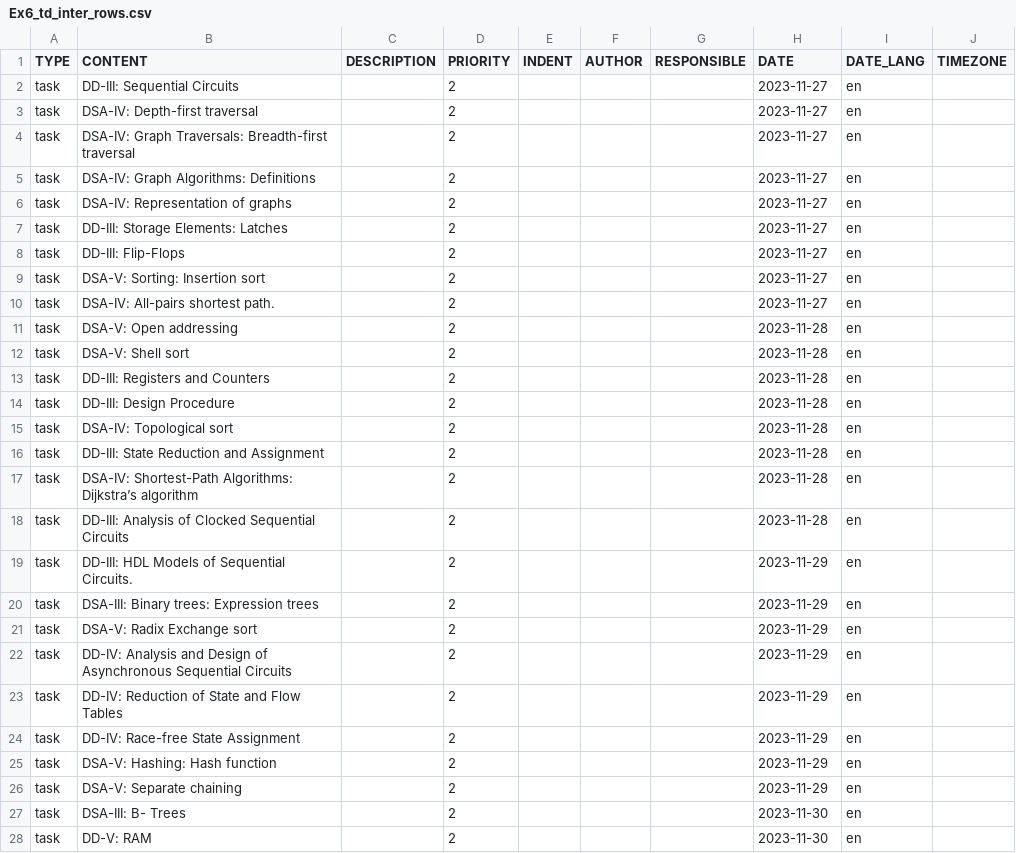
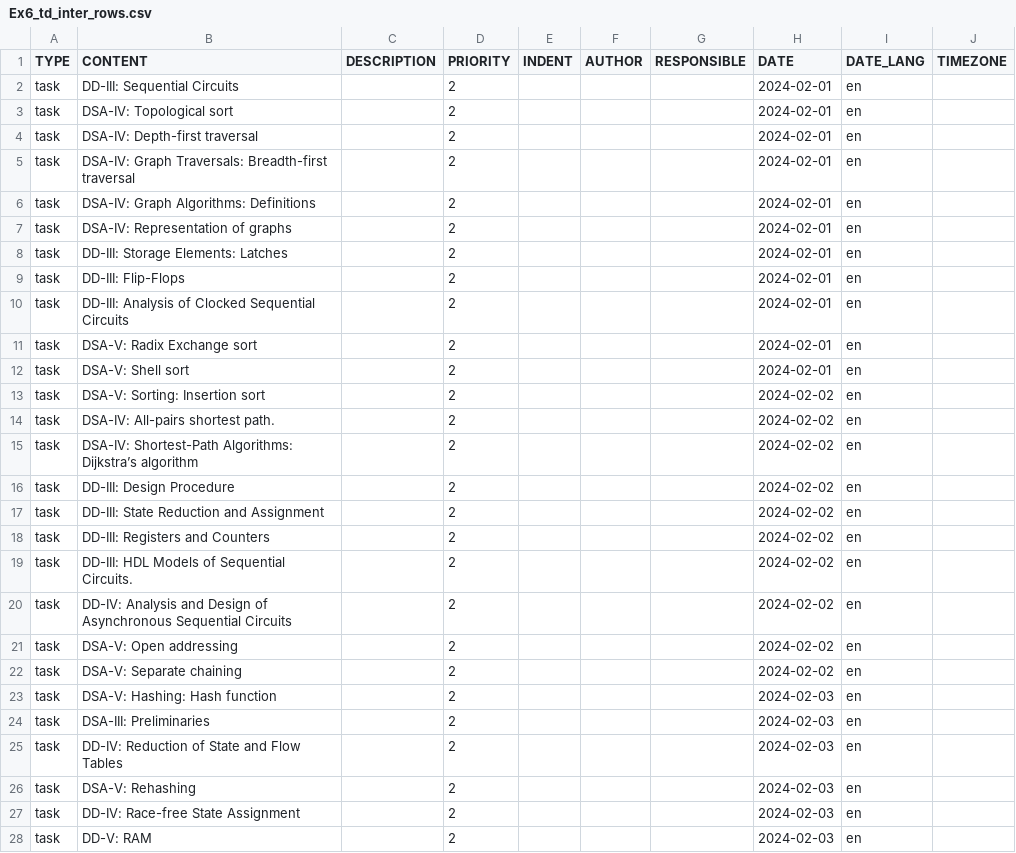
Before and after one commit to Depixelate/Scheduler, a CSV file: examples/Ex6_td_inter_rows.csv, drawn as a sheet; only a part is shown; the diff covers the shown part only.

```diff
--- a/examples/Ex6_td_inter_rows.csv
+++ b/examples/Ex6_td_inter_rows.csv
@@ -1,28 +1,28 @@
 TYPE,CONTENT,DESCRIPTION,PRIORITY,INDENT,AUTHOR,RESPONSIBLE,DATE,DATE_LANG,TIMEZONE
-task,DD-III: Sequential Circuits,,2,,,,2023-11-27,en,
-task,DSA-IV: Depth-first traversal,,2,,,,2023-11-27,en,
-task,DSA-IV:  Graph Traversals: Breadth-first traversal,,2,,,,2023-11-27,en,
-task,DSA-IV: Graph Algorithms: Definitions,,2,,,,2023-11-27,en,
-task,DSA-IV: Representation of graphs,,2,,,,2023-11-27,en,
-task,DD-III: Storage Elements: Latches,,2,,,,2023-11-27,en,
-task,DD-III: Flip-Flops,,2,,,,2023-11-27,en,
-task,DSA-V: Sorting: Insertion sort,,2,,,,2023-11-27,en,
-task,DSA-IV: All-pairs shortest path. ,,2,,,,2023-11-27,en,
-task,DSA-V: Open addressing,,2,,,,2023-11-28,en,
-task,DSA-V: Shell sort,,2,,,,2023-11-28,en,
-task,DD-III: Registers and Counters,,2,,,,2023-11-28,en,
-task,DD-III: Design Procedure,,2,,,,2023-11-28,en,
-task,DSA-IV:  Topological sort,,2,,,,2023-11-28,en,
-task,DD-III: State Reduction and Assignment,,2,,,,2023-11-28,en,
-task,DSA-IV: Shortest-Path Algorithms: Dijkstra’s algorithm,,2,,,,2023-11-28,en,
-task,DD-III:  Analysis of Clocked Sequential Circuits,,2,,,,2023-11-28,en,
-task,DD-III: HDL Models of Sequential Circuits. ,,2,,,,2023-11-29,en,
-task,DSA-III:  Binary trees: Expression trees,,2,,,,2023-11-29,en,
-task,DSA-V: Radix Exchange sort,,2,,,,2023-11-29,en,
-task,DD-IV: Analysis and Design of Asynchronous Sequential Circuits,,2,,,,2023-11-29,en,
-task,DD-IV: Reduction of State and Flow Tables,,2,,,,2023-11-29,en,
-task,DD-IV: Race-free State Assignment,,2,,,,2023-11-29,en,
-task,DSA-V:  Hashing: Hash function,,2,,,,2023-11-29,en,
-task,DSA-V: Separate chaining,,2,,,,2023-11-29,en,
-task,DSA-III:  B- Trees,,2,,,,2023-11-30,en,
-task,DD-V: RAM,,2,,,,2023-11-30,en,
+task,DD-III: Sequential Circuits,,2,,,,2024-02-01,en,
+task,DSA-IV:  Topological sort,,2,,,,2024-02-01,en,
+task,DSA-IV: Depth-first traversal,,2,,,,2024-02-01,en,
+task,DSA-IV:  Graph Traversals: Breadth-first traversal,,2,,,,2024-02-01,en,
+task,DSA-IV: Graph Algorithms: Definitions,,2,,,,2024-02-01,en,
+task,DSA-IV: Representation of graphs,,2,,,,2024-02-01,en,
+task,DD-III: Storage Elements: Latches,,2,,,,2024-02-01,en,
+task,DD-III: Flip-Flops,,2,,,,2024-02-01,en,
+task,DD-III:  Analysis of Clocked Sequential Circuits,,2,,,,2024-02-01,en,
+task,DSA-V: Radix Exchange sort,,2,,,,2024-02-01,en,
+task,DSA-V: Shell sort,,2,,,,2024-02-01,en,
+task,DSA-V: Sorting: Insertion sort,,2,,,,2024-02-02,en,
+task,DSA-IV: All-pairs shortest path. ,,2,,,,2024-02-02,en,
+task,DSA-IV: Shortest-Path Algorithms: Dijkstra’s algorithm,,2,,,,2024-02-02,en,
+task,DD-III: Design Procedure,,2,,,,2024-02-02,en,
+task,DD-III: State Reduction and Assignment,,2,,,,2024-02-02,en,
+task,DD-III: Registers and Counters,,2,,,,2024-02-02,en,
+task,DD-III: HDL Models of Sequential Circuits. ,,2,,,,2024-02-02,en,
+task,DD-IV: Analysis and Design of Asynchronous Sequential Circuits,,2,,,,2024-02-02,en,
+task,DSA-V: Open addressing,,2,,,,2024-02-02,en,
+task,DSA-V: Separate chaining,,2,,,,2024-02-02,en,
+task,DSA-V:  Hashing: Hash function,,2,,,,2024-02-03,en,
+task,DSA-III: Preliminaries,,2,,,,2024-02-03,en,
+task,DD-IV: Reduction of State and Flow Tables,,2,,,,2024-02-03,en,
+task,DSA-V: Rehashing,,2,,,,2024-02-03,en,
+task,DD-IV: Race-free State Assignment,,2,,,,2024-02-03,en,
+task,DD-V: RAM,,2,,,,2024-02-03,en,
```
Also changed, not shown: 2 added rows, 2 removed rows and 19 edited cells elsewhere in this file, examples/Ex6_gantt.csv, examples/Ex6_td_split.csv, 1 other file.
